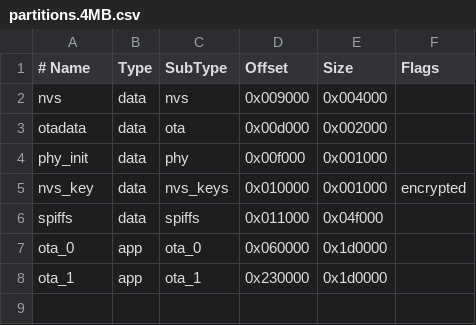
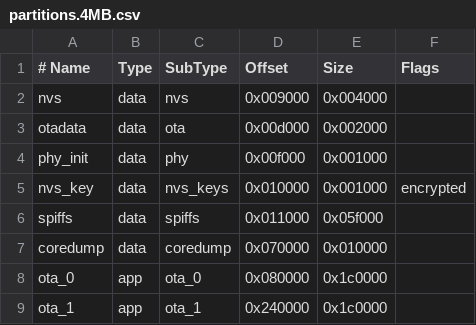
Before and after one commit to nutechsoftware/AlarmDecoder-IoT, a CSV file: partitions.4MB.csv, drawn as a sheet.

Commit message:
Create default config on first boot. Adding contrib schematics for AD2IoT carrier boards. Adjust partitions fixing a dead space.

```diff
--- a/partitions.4MB.csv
+++ b/partitions.4MB.csv
@@ -5,4 +5,5 @@ phy_init, data, phy,     0x00f000,  0x001000,
 nvs_key,  data, nvs_keys,0x010000,  0x001000, encrypted
-spiffs,   data, spiffs,  0x011000,  0x04f000,
-ota_0,    app,  ota_0,   0x060000,  0x1d0000,
-ota_1,    app,  ota_1,   0x230000,  0x1d0000,
+spiffs,   data, spiffs,  0x011000,  0x05f000,
+coredump, data, coredump,0x070000,  0x010000,
+ota_0,    app,  ota_0,   0x080000,  0x1c0000,
+ota_1,    app,  ota_1,   0x240000,  0x1c0000,
```
Also changed, not shown: 5 other files.
